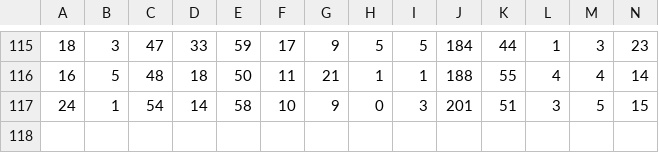
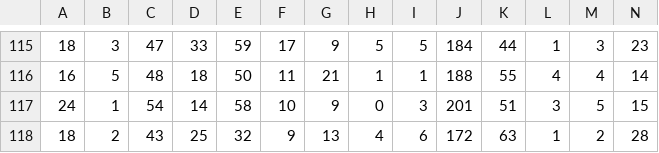
Before and after one commit to wenxuanye/FluHospPlot, a CSV file: 2023-03-27/2023-03-27__fluhospdata_wide.csv, drawn as a sheet; only a part is shown, gaps mark what is left out; rows hold the shown columns only; the diff names each change by its address in the sheet, - before the commit and + after, or states it on an @@ line.

```diff
--- a/2023-03-27/2023-03-27__fluhospdata_wide.csv
+++ b/2023-03-27/2023-03-27__fluhospdata_wide.csv
+row 118: 18 | 2 | 43 | 25 | 32 | 9 | 13 | 4 | 6 | 172 | 63 | 1 | 2 | 28
```
Also changed, not shown: 2023-03-27/2023-03-27__fluhospdata_long.csv, fluHospData__long.csv, 55 other files.
